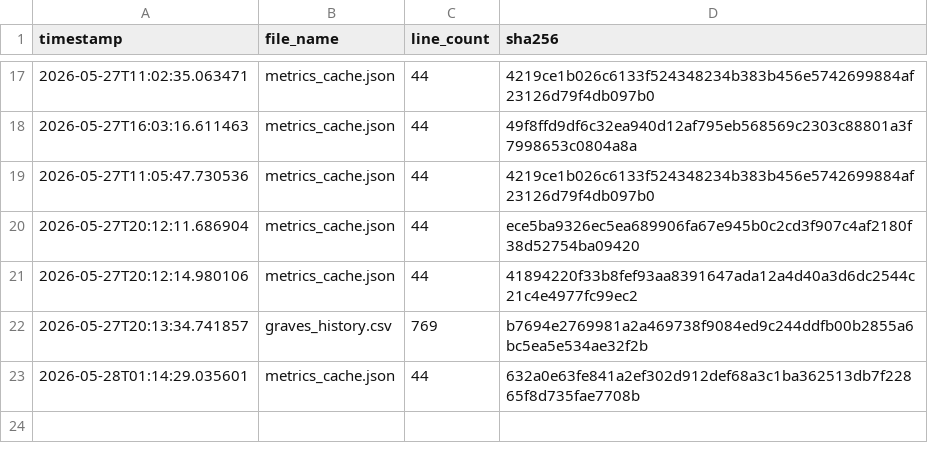
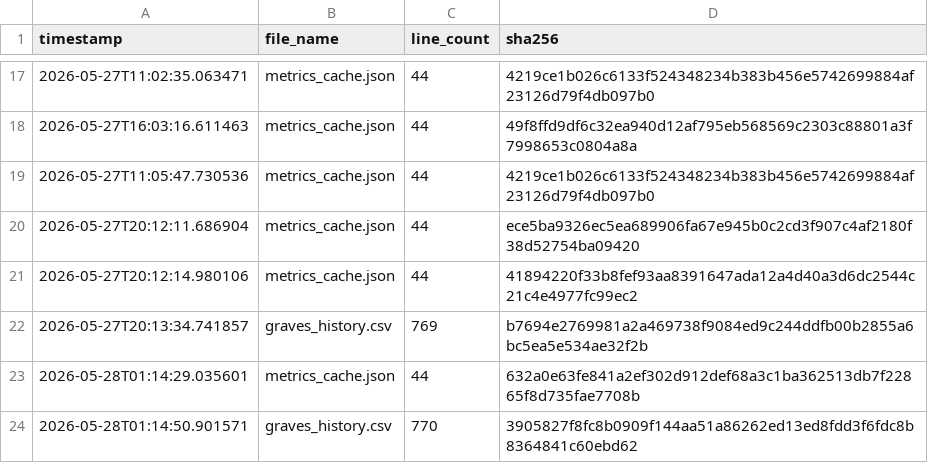
Before and after one commit to armaanmoosani/rbob-fuel-tracker, a CSV file: data/integrity_hashes.csv, drawn as a sheet; only a part is shown, gaps mark what is left out.

```diff
--- a/data/integrity_hashes.csv
+++ b/data/integrity_hashes.csv
@@ -23 +23,2 @@ timestamp,file_name,line_count,sha256
 2026-05-28T01:14:29.035601,metrics_cache.json,44,632a0e63fe841a2ef302d912def68a3c1ba362513db7f22865f8d735fae7708b
+2026-05-28T01:14:50.901571,graves_history.csv,770,3905827f8fc8b0909f144aa51a86262ed13ed8fdd3f6fdc8b8364841c60ebd62
```
Also changed, not shown: data/graves_history.csv.
